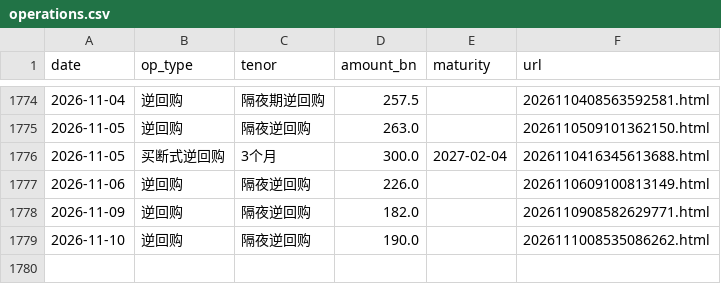
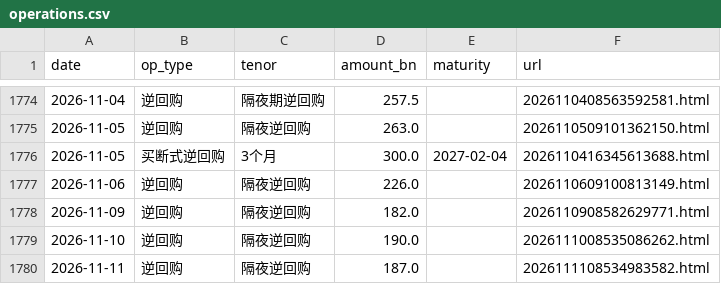
Before and after one commit to Slavduja/PBOC, a CSV file: output/operations.csv, drawn as a sheet; only a part is shown, gaps mark what is left out; the diff names each change by its address in the sheet, - before the commit and + after, or states it on an @@ line.

```diff
--- a/output/operations.csv
+++ b/output/operations.csv
+row 1780: 2026-11-11 | 逆回购 | 隔夜逆回购 | 187.0 |  | 2026111108534983582.html
```
Also changed, not shown: output/markets.csv, output/pboc_liquidity.csv, 2 other files.
